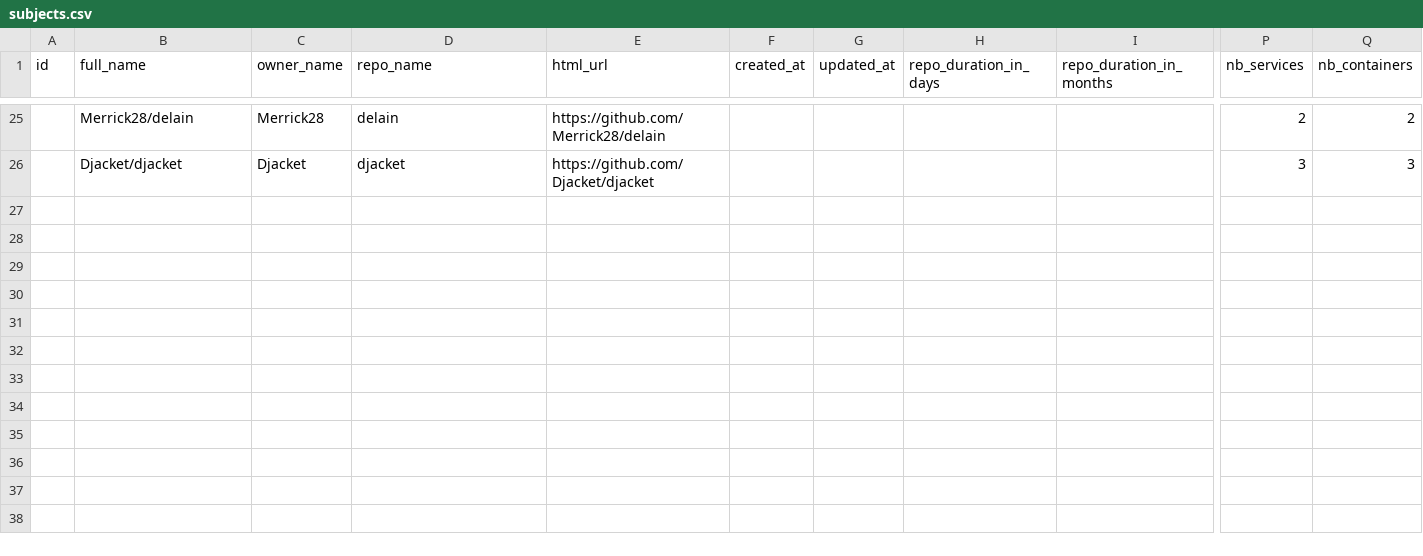
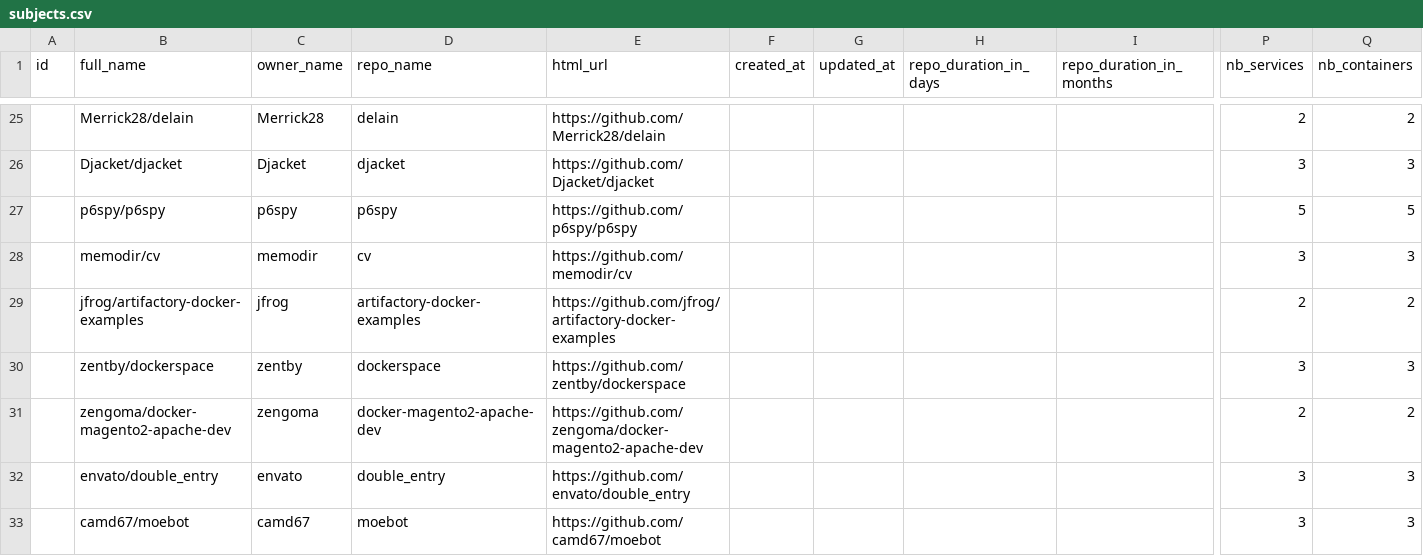
Before and after one commit to anwarghammam/CIS580, a CSV file: research/subjects.csv, drawn as a sheet; only a part is shown, gaps mark what is left out; rows hold the shown columns only; the diff names each change by its address in the sheet, - before the commit and + after, or states it on an @@ line.

Commit message:
Update subjects.csv

```diff
--- a/research/subjects.csv
+++ b/research/subjects.csv
+row 27:  | p6spy/p6spy | p6spy | p6spy | https://github.com/p6spy/p6spy |  |  |  |  | 5 | 5
+row 28:  | memodir/cv | memodir | cv | https://github.com/memodir/cv |  |  |  |  | 3 | 3
+row 29:  | jfrog/artifactory-docker-examples | jfrog | artifactory-docker-examples | https://github.com/jfrog/artifactory-docker-examples |  |  |  |  | 2 | 2
+row 30:  | zentby/dockerspace | zentby | dockerspace | https://github.com/zentby/dockerspace |  |  |  |  | 3 | 3
+row 31:  | zengoma/docker-magento2-apache-dev | zengoma | docker-magento2-apache-dev | https://github.com/zengoma/docker-magento2-apache-dev |  |  |  |  | 2 | 2
+row 32:  | envato/double_entry | envato | double_entry | https://github.com/envato/double_entry |  |  |  |  | 3 | 3
+row 33:  | camd67/moebot | camd67 | moebot | https://github.com/camd67/moebot |  |  |  |  | 3 | 3
```
